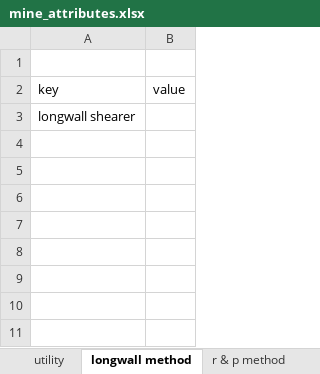
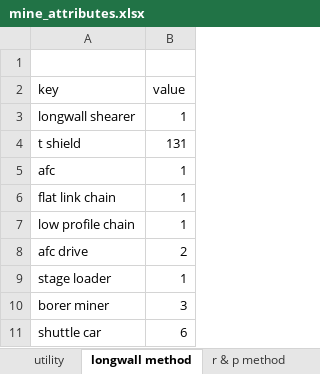
Before and after one commit to jfgphillips/FUSE-V2, an Excel workbook: data/mine_attributes.xlsx, sheet longwall method, drawn as a sheet; values as stored, in another font and other column widths than the file's, no borders; the diff names each change by its address in the sheet, - before the commit and + after, or states it on an @@ line.

Commit message:
refined the methods removed arguments and added an opex

```diff
--- a/data/mine_attributes.xlsx (sheet longwall method)
+++ b/data/mine_attributes.xlsx (sheet longwall method)
-B3 (value): (empty)
+B3 (value): 1
+row 4: t shield | 131
+row 5: afc | 1
+row 6: flat link chain | 1
+row 7: low profile chain | 1
+row 8: afc drive | 2
+row 9: stage loader | 1
+row 10: borer miner | 3
+row 11: shuttle car | 6
```
Also changed, not shown: sheet stage loader, sheet utility, sheet macro details, sheet AFC, sheet r & p method, 6 other files.
